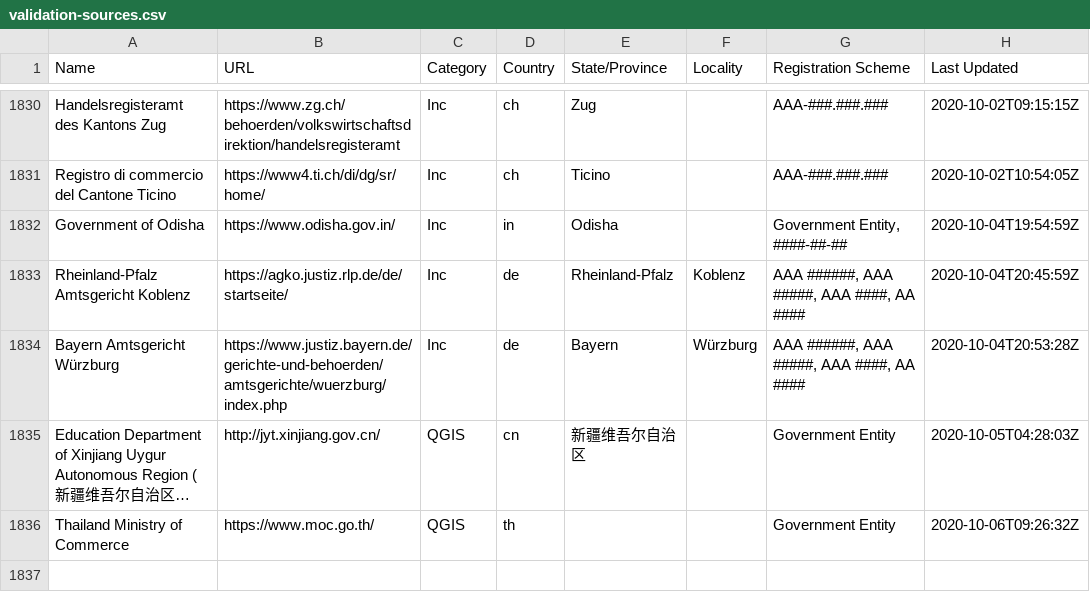
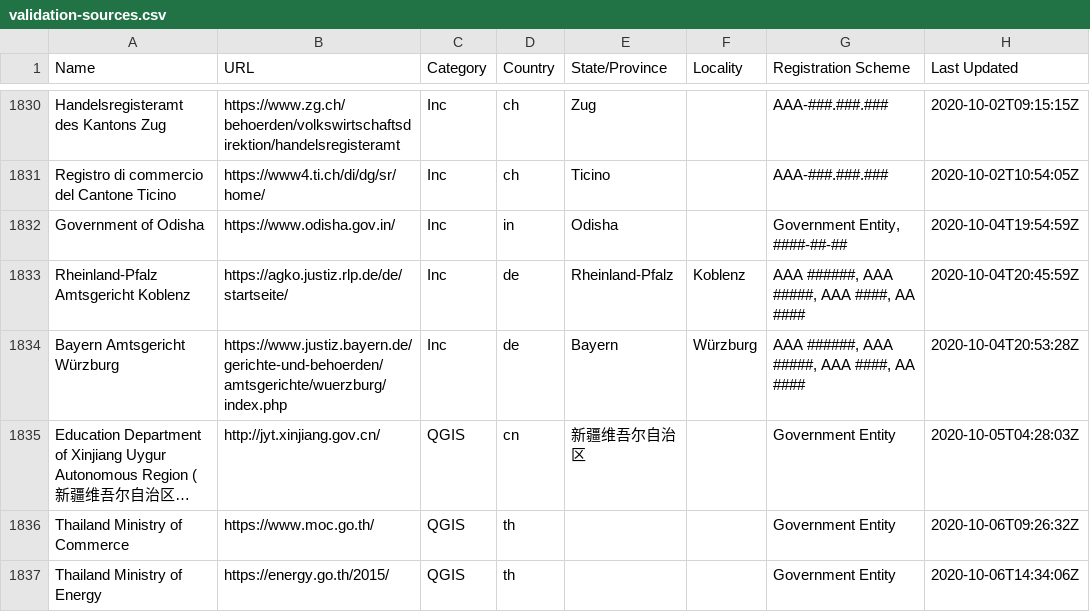
Before and after one commit to digicert/reports, a CSV file: validation-sources/validation-sources.csv, drawn as a sheet; only a part is shown, gaps mark what is left out; long unchanged cells end in …; the diff names each change by its address in the sheet, - before the commit and + after, or states it on an @@ line.

Commit message:
update validation sources csv

```diff
--- a/validation-sources/validation-sources.csv
+++ b/validation-sources/validation-sources.csv
+row 1837: Thailand Ministry of Energy | https://energy.go.th/2015/ | QGIS | th |  |  | Government Entity | 2020-10-06T14:34:06Z
```
